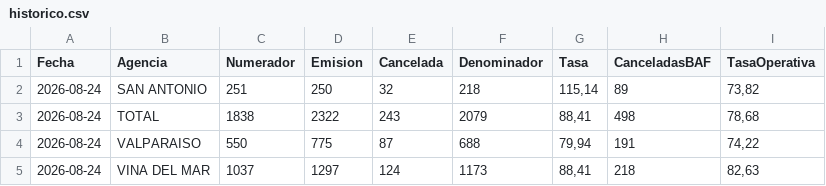
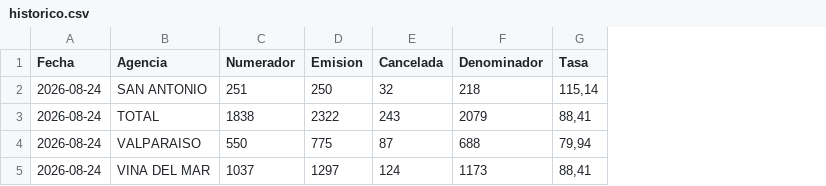
Before and after one commit to portalkpistecnicos/Tasa-Instalacion, a CSV file: data/historico.csv, drawn as a sheet; the diff names each change by its address in the sheet, - before the commit and + after, or states it on an @@ line.

Commit message:
Actualiza tasa de instalacion 2026-08-24

```diff
--- a/data/historico.csv
+++ b/data/historico.csv
-column H (CanceladasBAF), rows 2-5: 89 | 498 | 191 | 218
-column I (TasaOperativa), rows 2-5: 73,82 | 78,68 | 74,22 | 82,63
```
Also changed, not shown: 2 other files.
